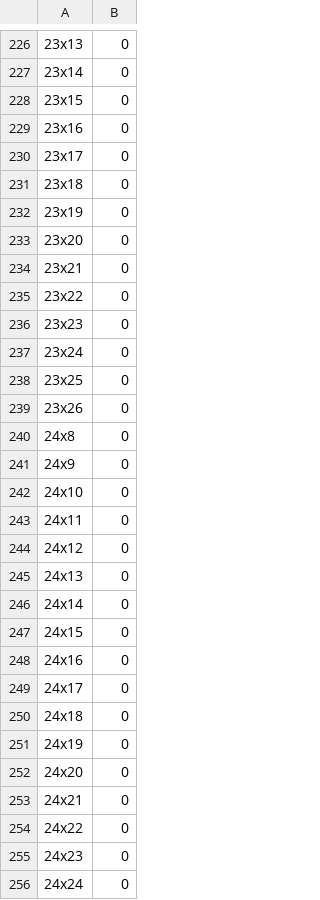
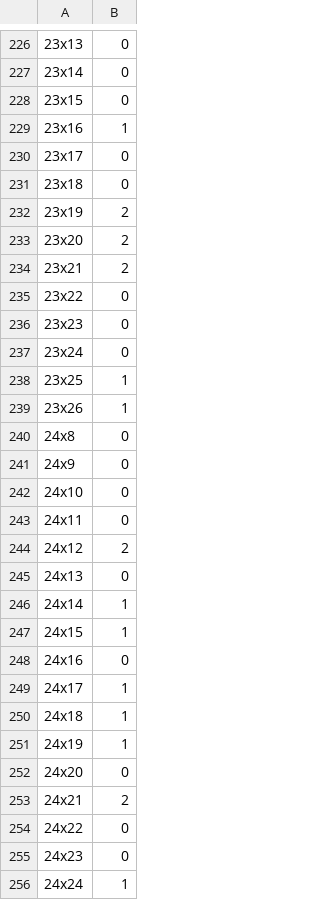
Before and after one commit to Noman1705088/ScribbleDom, a CSV file: Data/others/Melanoma/mclust_result.csv, drawn as a sheet; only a part is shown, gaps mark what is left out; the diff covers the shown part only.

```diff
--- a/Data/others/Melanoma/mclust_result.csv
+++ b/Data/others/Melanoma/mclust_result.csv
@@ -228,8 +228,8 @@
 23x15,0
-23x16,0
+23x16,1
 23x17,0
 23x18,0
-23x19,0
-23x20,0
-23x21,0
+23x19,2
+23x20,2
+23x21,2
 23x22,0
@@ -237,4 +237,4 @@
 23x24,0
-23x25,0
-23x26,0
+23x25,1
+23x26,1
 24x8,0
@@ -243,14 +243,14 @@
 24x11,0
-24x12,0
+24x12,2
 24x13,0
-24x14,0
-24x15,0
+24x14,1
+24x15,1
 24x16,0
-24x17,0
-24x18,0
-24x19,0
+24x17,1
+24x18,1
+24x19,1
 24x20,0
-24x21,0
+24x21,2
 24x22,0
 24x23,0
-24x24,0
+24x24,1
```
Also changed, not shown: 113 edited cells elsewhere in this file, Data/others/Melanoma/manual_annotations.csv, 5 other files.
